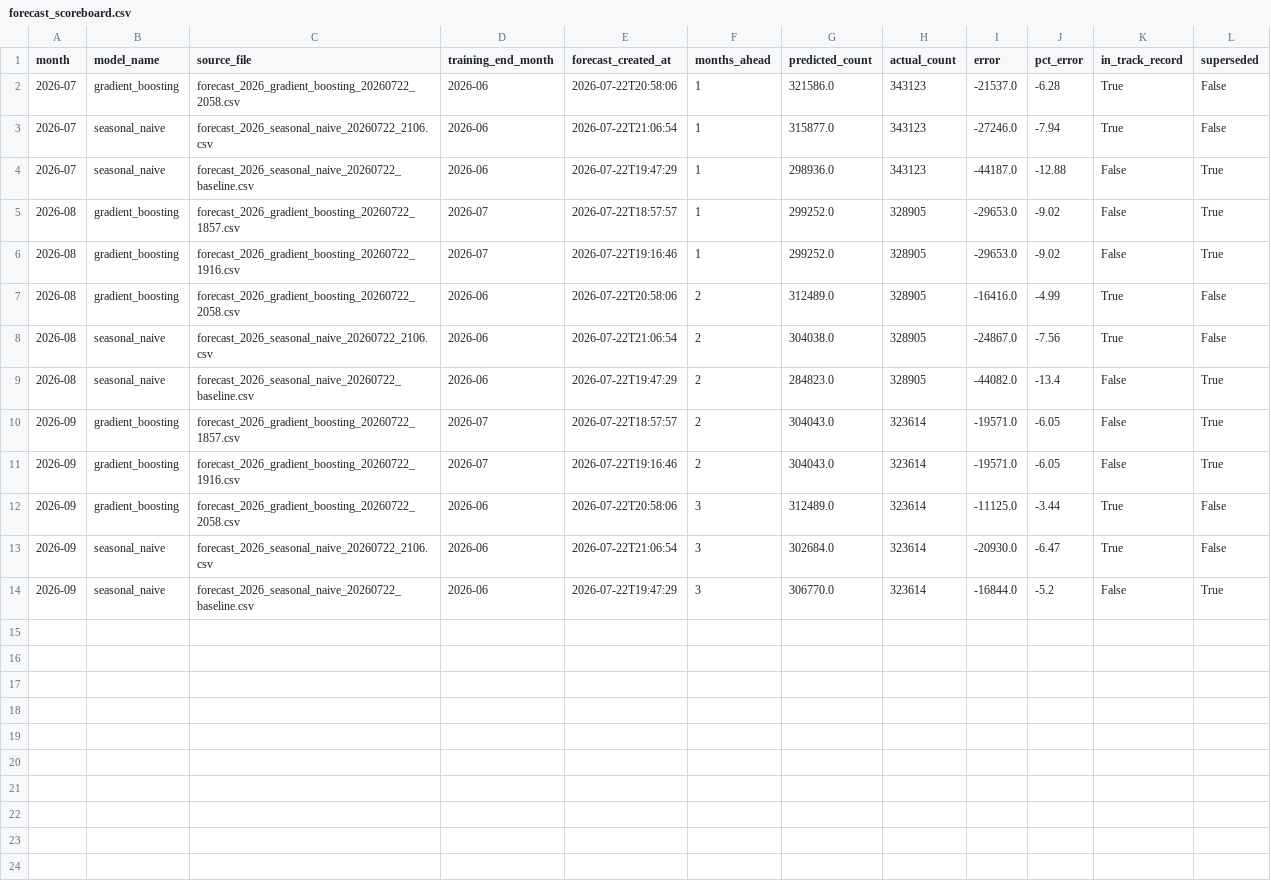
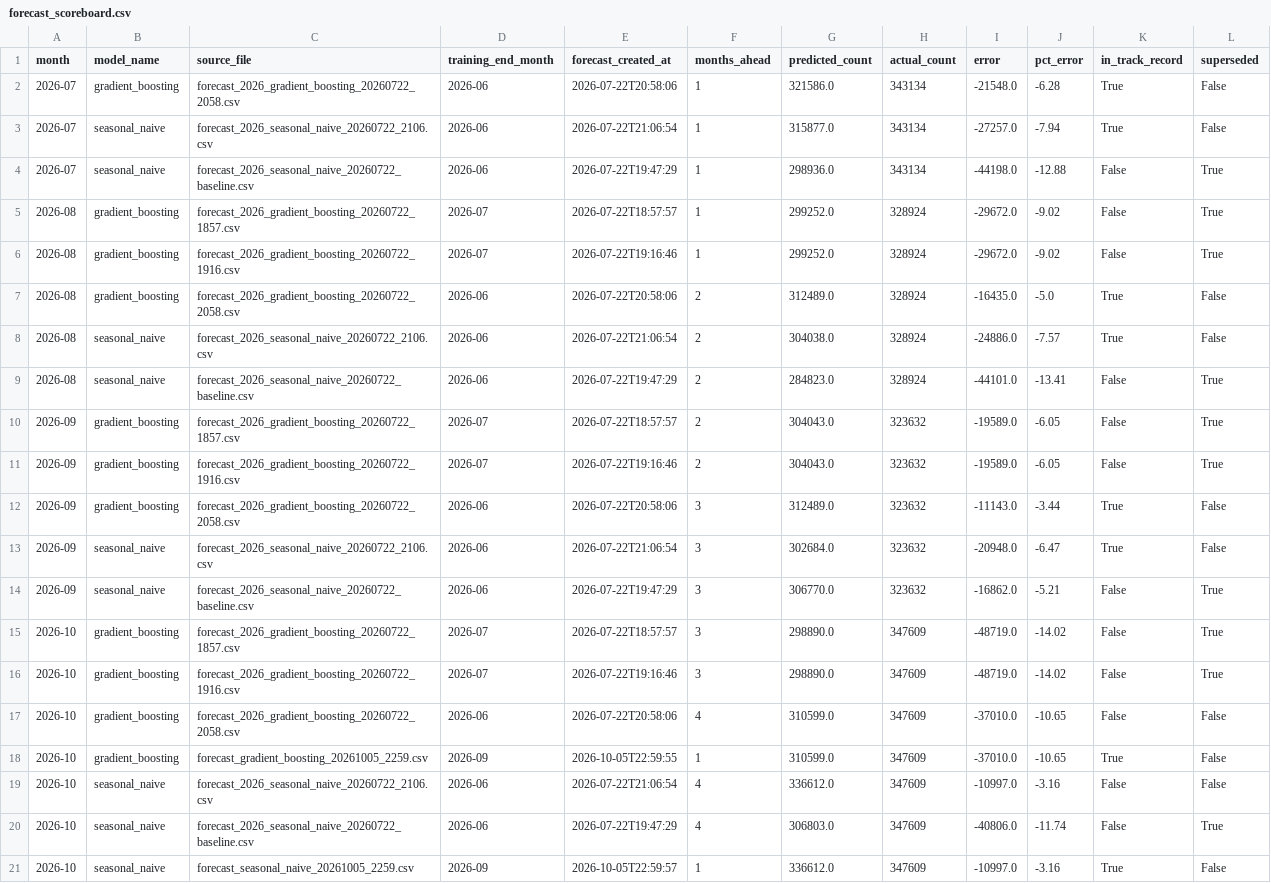
Before and after one commit to jonchan420/nyc-311-civic-analytics, a CSV file: data/live/forecast_scoreboard.csv, drawn as a sheet.

```diff
--- a/data/live/forecast_scoreboard.csv
+++ b/data/live/forecast_scoreboard.csv
@@ -1,14 +1,21 @@
 month,model_name,source_file,training_end_month,forecast_created_at,months_ahead,predicted_count,actual_count,error,pct_error,in_track_record,superseded
-2026-07,gradient_boosting,forecast_2026_gradient_boosting_20260722_2058.csv,2026-06,2026-07-22T20:58:06,1,321586.0,343123,-21537.0,-6.28,True,False
-2026-07,seasonal_naive,forecast_2026_seasonal_naive_20260722_2106.csv,2026-06,2026-07-22T21:06:54,1,315877.0,343123,-27246.0,-7.94,True,False
-2026-07,seasonal_naive,forecast_2026_seasonal_naive_20260722_baseline.csv,2026-06,2026-07-22T19:47:29,1,298936.0,343123,-44187.0,-12.88,False,True
-2026-08,gradient_boosting,forecast_2026_gradient_boosting_20260722_1857.csv,2026-07,2026-07-22T18:57:57,1,299252.0,328905,-29653.0,-9.02,False,True
-2026-08,gradient_boosting,forecast_2026_gradient_boosting_20260722_1916.csv,2026-07,2026-07-22T19:16:46,1,299252.0,328905,-29653.0,-9.02,False,True
-2026-08,gradient_boosting,forecast_2026_gradient_boosting_20260722_2058.csv,2026-06,2026-07-22T20:58:06,2,312489.0,328905,-16416.0,-4.99,True,False
-2026-08,seasonal_naive,forecast_2026_seasonal_naive_20260722_2106.csv,2026-06,2026-07-22T21:06:54,2,304038.0,328905,-24867.0,-7.56,True,False
-2026-08,seasonal_naive,forecast_2026_seasonal_naive_20260722_baseline.csv,2026-06,2026-07-22T19:47:29,2,284823.0,328905,-44082.0,-13.4,False,True
-2026-09,gradient_boosting,forecast_2026_gradient_boosting_20260722_1857.csv,2026-07,2026-07-22T18:57:57,2,304043.0,323614,-19571.0,-6.05,False,True
-2026-09,gradient_boosting,forecast_2026_gradient_boosting_20260722_1916.csv,2026-07,2026-07-22T19:16:46,2,304043.0,323614,-19571.0,-6.05,False,True
-2026-09,gradient_boosting,forecast_2026_gradient_boosting_20260722_2058.csv,2026-06,2026-07-22T20:58:06,3,312489.0,323614,-11125.0,-3.44,True,False
-2026-09,seasonal_naive,forecast_2026_seasonal_naive_20260722_2106.csv,2026-06,2026-07-22T21:06:54,3,302684.0,323614,-20930.0,-6.47,True,False
-2026-09,seasonal_naive,forecast_2026_seasonal_naive_20260722_baseline.csv,2026-06,2026-07-22T19:47:29,3,306770.0,323614,-16844.0,-5.2,False,True
+2026-07,gradient_boosting,forecast_2026_gradient_boosting_20260722_2058.csv,2026-06,2026-07-22T20:58:06,1,321586.0,343134,-21548.0,-6.28,True,False
+2026-07,seasonal_naive,forecast_2026_seasonal_naive_20260722_2106.csv,2026-06,2026-07-22T21:06:54,1,315877.0,343134,-27257.0,-7.94,True,False
+2026-07,seasonal_naive,forecast_2026_seasonal_naive_20260722_baseline.csv,2026-06,2026-07-22T19:47:29,1,298936.0,343134,-44198.0,-12.88,False,True
+2026-08,gradient_boosting,forecast_2026_gradient_boosting_20260722_1857.csv,2026-07,2026-07-22T18:57:57,1,299252.0,328924,-29672.0,-9.02,False,True
+2026-08,gradient_boosting,forecast_2026_gradient_boosting_20260722_1916.csv,2026-07,2026-07-22T19:16:46,1,299252.0,328924,-29672.0,-9.02,False,True
+2026-08,gradient_boosting,forecast_2026_gradient_boosting_20260722_2058.csv,2026-06,2026-07-22T20:58:06,2,312489.0,328924,-16435.0,-5.0,True,False
+2026-08,seasonal_naive,forecast_2026_seasonal_naive_20260722_2106.csv,2026-06,2026-07-22T21:06:54,2,304038.0,328924,-24886.0,-7.57,True,False
+2026-08,seasonal_naive,forecast_2026_seasonal_naive_20260722_baseline.csv,2026-06,2026-07-22T19:47:29,2,284823.0,328924,-44101.0,-13.41,False,True
+2026-09,gradient_boosting,forecast_2026_gradient_boosting_20260722_1857.csv,2026-07,2026-07-22T18:57:57,2,304043.0,323632,-19589.0,-6.05,False,True
+2026-09,gradient_boosting,forecast_2026_gradient_boosting_20260722_1916.csv,2026-07,2026-07-22T19:16:46,2,304043.0,323632,-19589.0,-6.05,False,True
+2026-09,gradient_boosting,forecast_2026_gradient_boosting_20260722_2058.csv,2026-06,2026-07-22T20:58:06,3,312489.0,323632,-11143.0,-3.44,True,False
+2026-09,seasonal_naive,forecast_2026_seasonal_naive_20260722_2106.csv,2026-06,2026-07-22T21:06:54,3,302684.0,323632,-20948.0,-6.47,True,False
+2026-09,seasonal_naive,forecast_2026_seasonal_naive_20260722_baseline.csv,2026-06,2026-07-22T19:47:29,3,306770.0,323632,-16862.0,-5.21,False,True
+2026-10,gradient_boosting,forecast_2026_gradient_boosting_20260722_1857.csv,2026-07,2026-07-22T18:57:57,3,298890.0,347609,-48719.0,-14.02,False,True
+2026-10,gradient_boosting,forecast_2026_gradient_boosting_20260722_1916.csv,2026-07,2026-07-22T19:16:46,3,298890.0,347609,-48719.0,-14.02,False,True
+2026-10,gradient_boosting,forecast_2026_gradient_boosting_20260722_2058.csv,2026-06,2026-07-22T20:58:06,4,310599.0,347609,-37010.0,-10.65,False,False
+2026-10,gradient_boosting,forecast_gradient_boosting_20261005_2259.csv,2026-09,2026-10-05T22:59:55,1,310599.0,347609,-37010.0,-10.65,True,False
+2026-10,seasonal_naive,forecast_2026_seasonal_naive_20260722_2106.csv,2026-06,2026-07-22T21:06:54,4,336612.0,347609,-10997.0,-3.16,False,False
+2026-10,seasonal_naive,forecast_2026_seasonal_naive_20260722_baseline.csv,2026-06,2026-07-22T19:47:29,4,306803.0,347609,-40806.0,-11.74,False,True
+2026-10,seasonal_naive,forecast_seasonal_naive_20261005_2259.csv,2026-09,2026-10-05T22:59:57,1,336612.0,347609,-10997.0,-3.16,True,False
```
Also changed, not shown: data/live/backtest_metrics.csv, data/live/borough_per_capita.csv, 5 other files.
